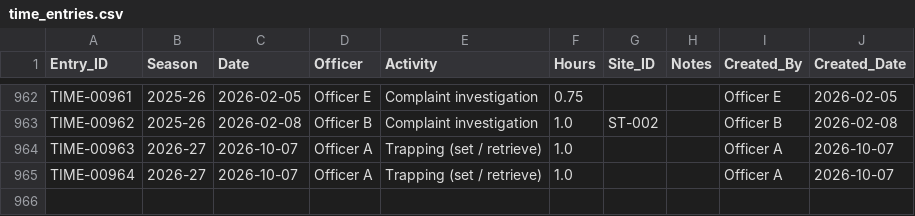
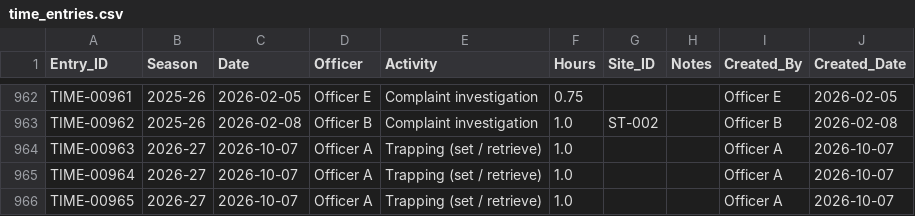
Before and after one commit to AYatesEH/Mosquito-Dashboard, a CSV file: data/raw/time_entries.csv, drawn as a sheet; only a part is shown, gaps mark what is left out; the diff names each change by its address in the sheet, - before the commit and + after, or states it on an @@ line.

```diff
--- a/data/raw/time_entries.csv
+++ b/data/raw/time_entries.csv
+row 966: TIME-00965 | 2026-27 | 2026-10-07 | Officer A | Trapping (set / retrieve) | 1.0 |  |  | Officer A | 2026-10-07
```
Also changed, not shown: 2 other files.
